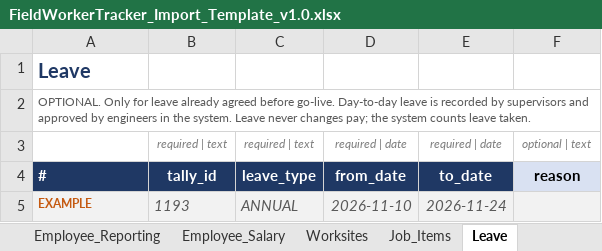
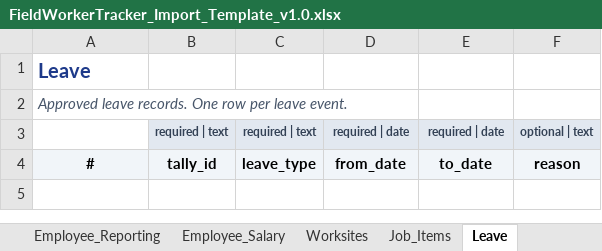
Before and after one commit to eberjohns/field-worker-tracker, an Excel workbook: docs/import-templates/FieldWorkerTracker_Import_Template_v1.0.xlsx, sheet Leave, drawn as a sheet; values as stored, in another font and other column widths than the file's, no borders; the diff names each change by its address in the sheet, - before the commit and + after, or states it on an @@ line.

```diff
--- a/docs/import-templates/FieldWorkerTracker_Import_Template_v1.0.xlsx (sheet Leave)
+++ b/docs/import-templates/FieldWorkerTracker_Import_Template_v1.0.xlsx (sheet Leave)
-A1 text colour: #1F3864
+A1 text colour: #1E3A8A
-A2: OPTIONAL. Only for leave already agreed before go-live. Day-to-day leave is recorded by supervisors and approved by engineers in the system. Leave never changes pay; the system counts leave taken.
+A2: Approved leave records. One row per leave event.
-A2 italic: off
+A2 italic: on, text size: larger
@@ B3:F3 fill: none → #E2E8F0, bold: off → on, italic: on → off, text colour: #7F7F7F → #334155 @@
@@ A4:E4 fill: #1F3864 → #F1F5F9, text colour: #FFFFFF → black @@
-A4 alignment: left
+A4 alignment: center
-row 5: EXAMPLE | 1193 | ANNUAL | 2026-11-10 | 2026-11-24
```
Also changed, not shown: sheet Company_Settings, sheet Field_Dictionary, sheet Job_Items, sheet README, sheet Salary_Revision_Lines, sheet Time_Rules, 11 more sheets, 39 other files.
